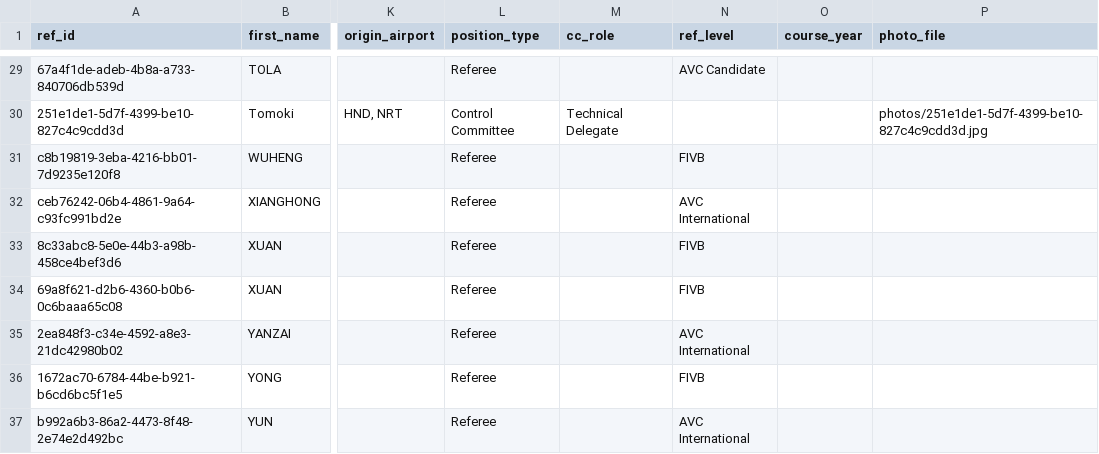
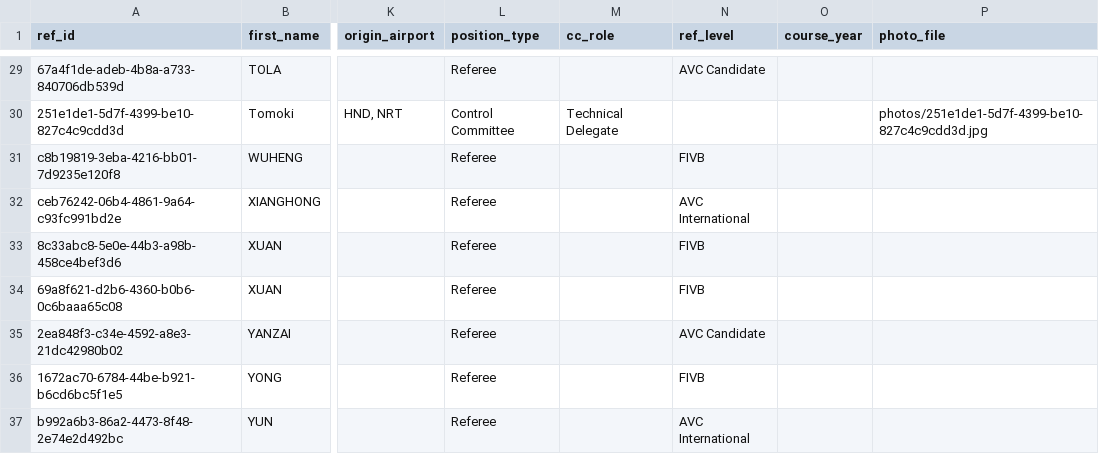
Before and after one commit to avcbeach/referee-database, a CSV file: data/referees.csv, drawn as a sheet; only a part is shown, gaps mark what is left out; the diff names each change by its address in the sheet, - before the commit and + after, or states it on an @@ line.

Commit message:
Update referees.csv via referee app

```diff
--- a/data/referees.csv
+++ b/data/referees.csv
-N35 (ref_level): AVC International
+N35 (ref_level): AVC Candidate
```
